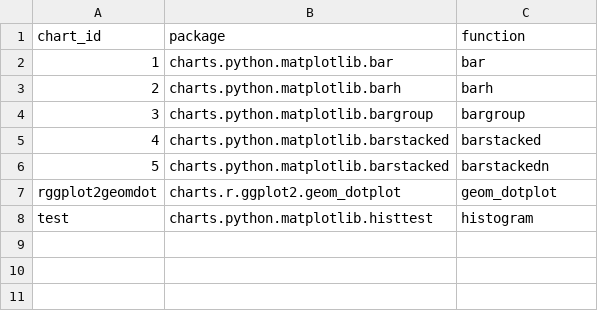
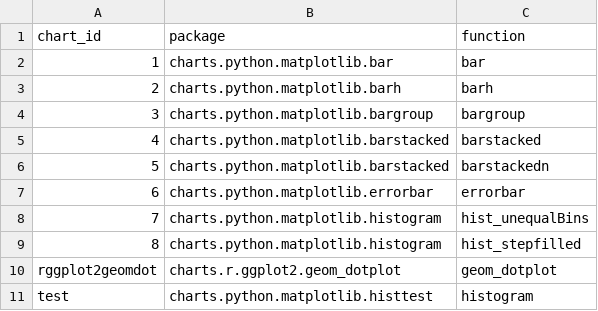
Before and after one commit to SnakeShawn/biov, a CSV file: config/charts.csv, drawn as a sheet.

Commit message:
ADD histogram(unequal bins). ADD histogram(stepfilled).  ADD grouped bar chart.

```diff
--- a/config/charts.csv
+++ b/config/charts.csv
@@ -6,2 +6,5 @@ chart_id,package,function
 5,charts.python.matplotlib.barstacked,barstackedn
+6,charts.python.matplotlib.errorbar,errorbar
+7,charts.python.matplotlib.histogram,hist_unequalBins
+8,charts.python.matplotlib.histogram,hist_stepfilled
 rggplot2geomdot,charts.r.ggplot2.geom_dotplot,geom_dotplot
```
Also changed, not shown: 4 other files.
